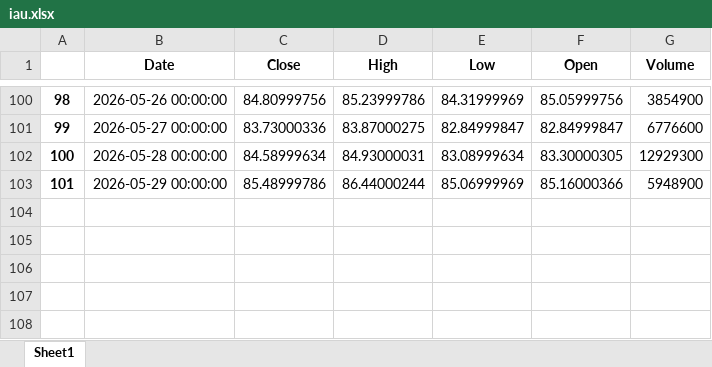
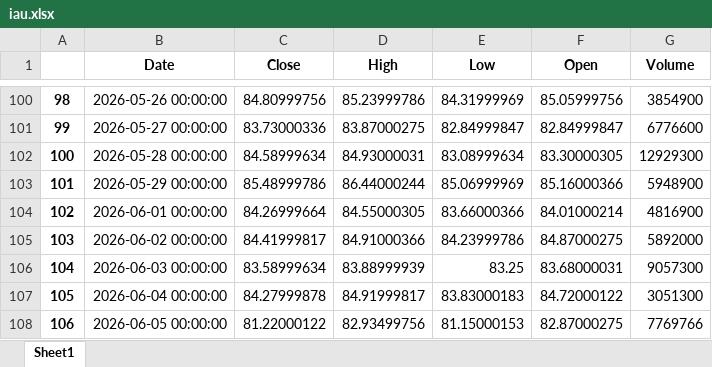
Before and after one commit to yevhen1231/ibkr-dashboard, an Excel workbook: Data/iau.xlsx, sheet Sheet1, drawn as a sheet; only a part is shown, gaps mark what is left out; values as stored, in another font and other column widths than the file's, no borders; the diff names each change by its address in the sheet, - before the commit and + after, or states it on an @@ line.

```diff
--- a/Data/iau.xlsx (sheet Sheet1)
+++ b/Data/iau.xlsx (sheet Sheet1)
+row 104: 102 | 2026-06-01 00:00:00 | 84.26999664 | 84.55000305 | 83.66000366 | 84.01000214 | 4816900
+row 105: 103 | 2026-06-02 00:00:00 | 84.41999817 | 84.91000366 | 84.23999786 | 84.87000275 | 5892000
+row 106: 104 | 2026-06-03 00:00:00 | 83.58999634 | 83.88999939 | 83.25 | 83.68000031 | 9057300
+row 107: 105 | 2026-06-04 00:00:00 | 84.27999878 | 84.91999817 | 83.83000183 | 84.72000122 | 3051300
+row 108: 106 | 2026-06-05 00:00:00 | 81.22000122 | 82.93499756 | 81.15000153 | 82.87000275 | 7769766
```
Also changed, not shown: Data/df.xlsx, Data/sgov.xlsx, 2 other files.
